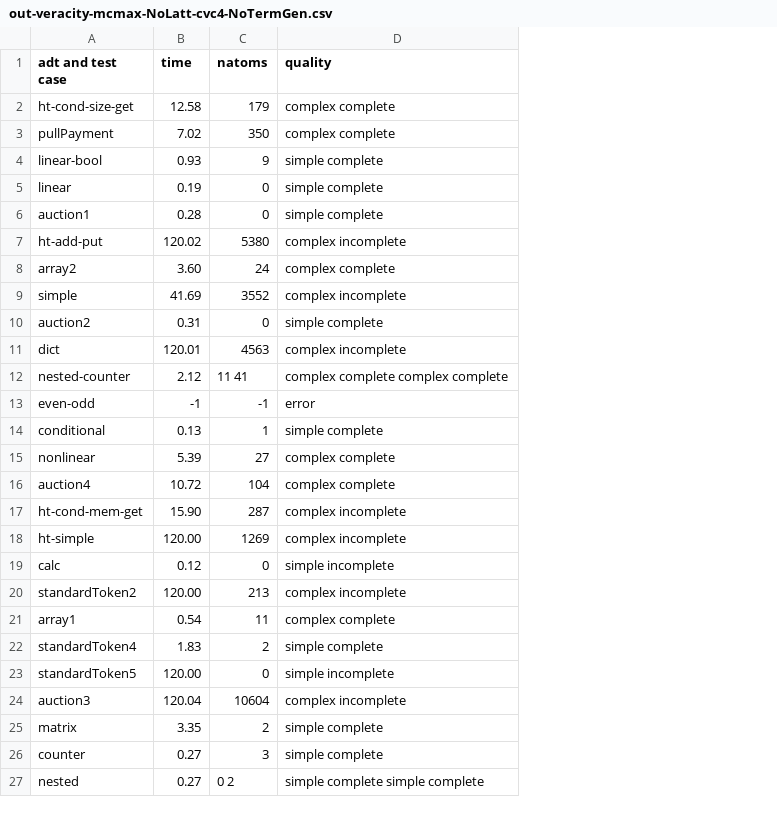
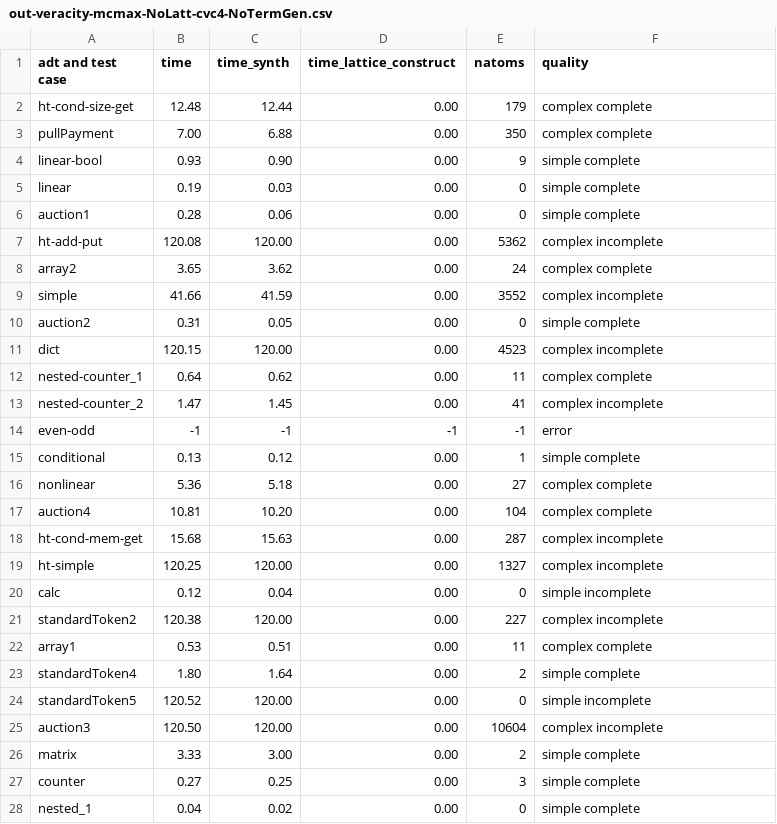
Before and after one commit to veracity-lang/servois2, a CSV file: results/out-veracity-mcmax-NoLatt-cvc4-NoTermGen.csv, drawn as a sheet; only a part is shown; removed rows and columns are numbered as before the commit, all else as after; the diff covers the shown part only; the diff names each change by its address in the sheet, - before the commit and + after, or states it on an @@ line.

```diff
--- a/results/out-veracity-mcmax-NoLatt-cvc4-NoTermGen.csv
+++ b/results/out-veracity-mcmax-NoLatt-cvc4-NoTermGen.csv
+column C (time_synth), rows 2-11: 12.44 | 6.88 | 0.90 | 0.03 | 0.06 | 120.00 | 3.62 | 41.59 | 0.05 | 120.00; rows 14-27: -1 | 0.12 | 5.18 | 10.20 | 15.63 | 120.00 | 0.04 | 120.00 | 0.51 | 1.64 | 120.00 | 120.00 | 3.00 | 0.25
+column D (time_lattice_construct), rows 2-11: all 0.00; rows 14-27: -1 | 0.00 | 0.00 | 0.00 | 0.00 | 0.00 | 0.00 | 0.00 | 0.00 | 0.00 | 0.00 | 0.00 | 0.00 | 0.00
-B2 (time): 12.58
+B2 (time): 12.48
-B3 (time): 7.02
+B3 (time): 7.00
-B7 (time): 120.02
+B7 (time): 120.08
-E7 (natoms): 5380
+E7 (natoms): 5362
-B8 (time): 3.60
+B8 (time): 3.65
-B9 (time): 41.69
+B9 (time): 41.66
-B11 (time): 120.01
+B11 (time): 120.15
-E11 (natoms): 4563
+E11 (natoms): 4523
-row 12: nested-counter | 2.12 | 11 41 | complex complete complex complete
+row 12: nested-counter_1 | 0.64 | 0.62 | 0.00 | 11 | complex complete
+row 13: nested-counter_2 | 1.47 | 1.45 | 0.00 | 41 | complex incomplete
-B16 (time): 5.39
+B16 (time): 5.36
-B17 (time): 10.72
+B17 (time): 10.81
-B18 (time): 15.90
+B18 (time): 15.68
-B19 (time): 120.00
+B19 (time): 120.25
-E19 (natoms): 1269
+E19 (natoms): 1327
-B21 (time): 120.00
+B21 (time): 120.38
-E21 (natoms): 213
+E21 (natoms): 227
-B22 (time): 0.54
+B22 (time): 0.53
-B23 (time): 1.83
+B23 (time): 1.80
-B24 (time): 120.00
+B24 (time): 120.52
-B25 (time): 120.04
+B25 (time): 120.50
-B26 (time): 3.35
+B26 (time): 3.33
-row 27: nested | 0.27 | 0 2 | simple complete simple complete
+row 28: nested_1 | 0.04 | 0.02 | 0.00 | 0 | simple complete
```
Also changed, not shown: 1 added row and 4 edited cells elsewhere in this file, results/out-veracity-mcmax-NoLatt-cvc5-NoTermGen.csv, results/out-veracity-poke-NoLatt-cvc5-NoTermGen.csv, 19 other files.
